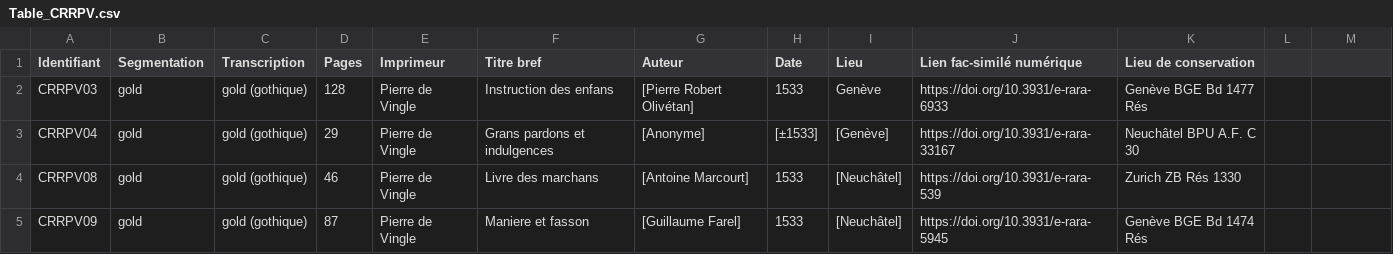
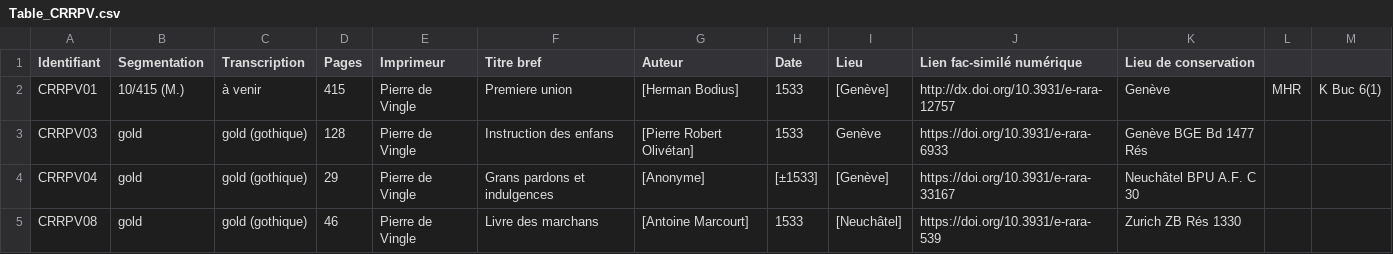
Before and after one commit to SETAFDH/HTR-SETAF-Pierre-de-Vingle, a CSV file: Table_CRRPV.csv, drawn as a sheet; only a part is shown; the shorter side is filled out with more unchanged rows.

Commit message:
Update Table_CRRPV.csv

```diff
--- a/Table_CRRPV.csv
+++ b/Table_CRRPV.csv
@@ -1,2 +1,3 @@
 Identifiant,Segmentation,Transcription,Pages,Imprimeur,Titre bref,Auteur,Date,Lieu,Lien fac-similé numérique,Lieu de conservation
+CRRPV01,10/415 (M.), à venir,415,Pierre de Vingle,Premiere union,[Herman Bodius],1533,[Genève],http://dx.doi.org/10.3931/e-rara-12757,Genève, MHR, K Buc 6(1)
 CRRPV03,gold,gold (gothique),128,Pierre de Vingle,Instruction des enfans,[Pierre Robert Olivétan],1533,Genève,https://doi.org/10.3931/e-rara-6933,Genève BGE Bd 1477 Rés
```
